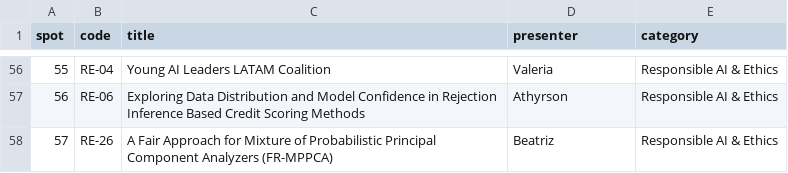
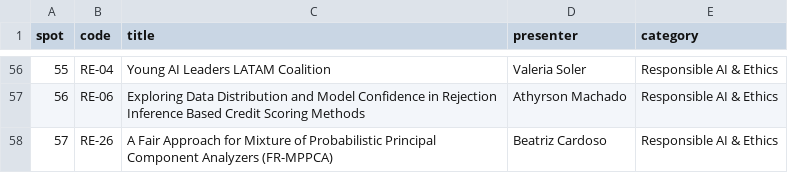
Before and after one commit to SALA-AI-LATAM/hugoblox_website, a CSV file: content/posters.csv, drawn as a sheet; only a part is shown, gaps mark what is left out; the diff covers the shown part only.

```diff
--- a/content/posters.csv
+++ b/content/posters.csv
@@ -56,3 +56,3 @@ spot,code,title,presenter,category
-55,RE-04,Young AI Leaders LATAM Coalition,Valeria,Responsible AI & Ethics
-56,RE-06,Exploring Data Distribution and Model Confidence in Rejection Inference Based Credit Scoring Methods,Athyrson,Responsible AI & Ethics
-57,RE-26,A Fair Approach for Mixture of Probabilistic Principal Component Analyzers (FR-MPPCA),Beatriz,Responsible AI & Ethics
+55,RE-04,Young AI Leaders LATAM Coalition,Valeria Soler,Responsible AI & Ethics
+56,RE-06,Exploring Data Distribution and Model Confidence in Rejection Inference Based Credit Scoring Methods,Athyrson Machado,Responsible AI & Ethics
+57,RE-26,A Fair Approach for Mixture of Probabilistic Principal Component Analyzers (FR-MPPCA),Beatriz Cardoso,Responsible AI & Ethics
```
Also changed, not shown: 53 edited cells elsewhere in this file.
